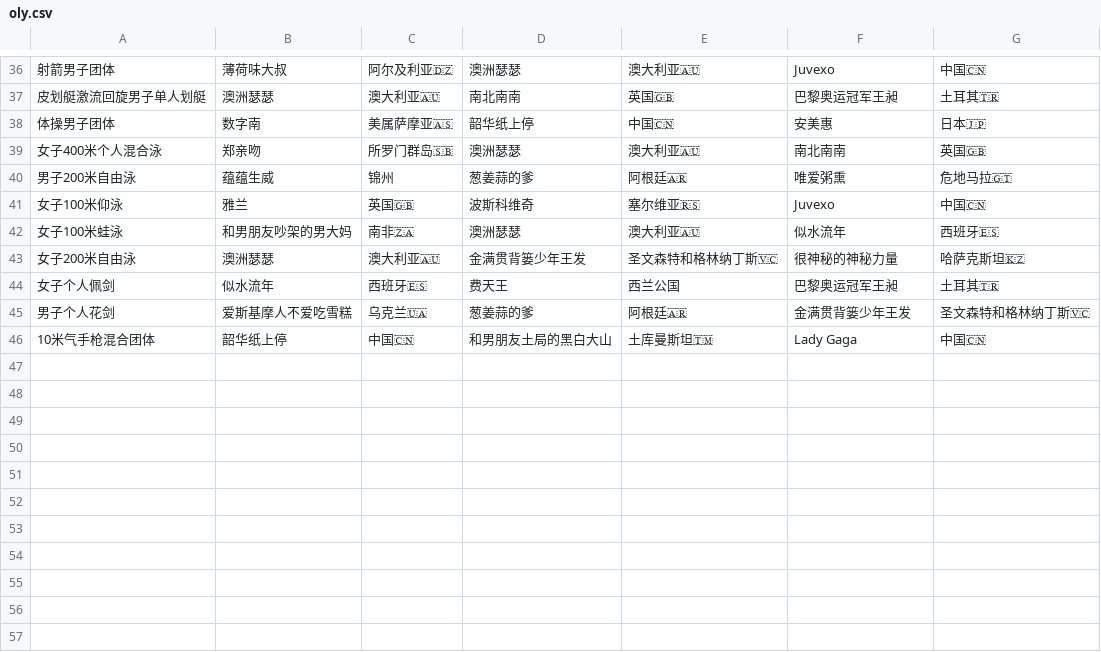
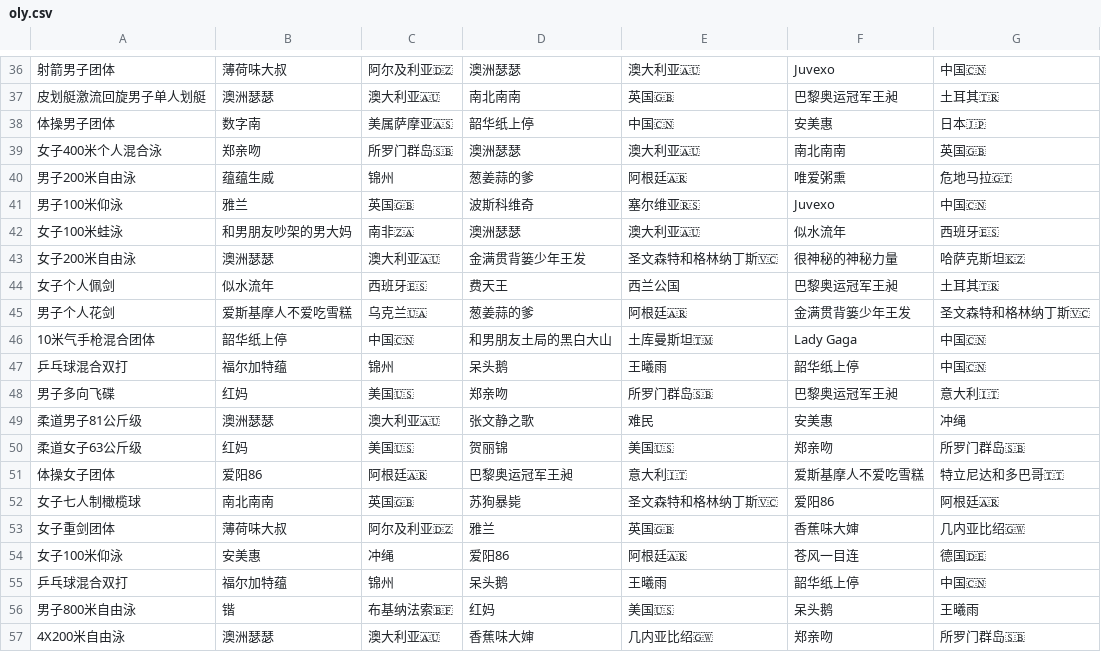
Before and after one commit to KingAgain/SOlympic, a CSV file: public/oly.csv, drawn as a sheet; only a part is shown, gaps mark what is left out.

Commit message:
Update data

```diff
--- a/public/oly.csv
+++ b/public/oly.csv
@@ -40,3 +40,3 @@
 男子200米自由泳,蕴蕴生威,锦州,葱姜蒜的爹,阿根廷🇦🇷,唯爱粥熏,危地马拉🇬🇹
-女子100米仰泳,雅兰,英国🇬🇧,波斯科维奇,塞尔维亚🇷🇸,Juvexo,中国🇨🇳
+男子100米仰泳,雅兰,英国🇬🇧,波斯科维奇,塞尔维亚🇷🇸,Juvexo,中国🇨🇳
 女子100米蛙泳,和男朋友吵架的男大妈,南非🇿🇦,澳洲瑟瑟,澳大利亚🇦🇺,似水流年,西班牙🇪🇸
@@ -46 +46,12 @@
 10米气手枪混合团体,韶华纸上停,中国🇨🇳,和男朋友土局的黑白大山,土库曼斯坦🇹🇲,Lady Gaga,中国🇨🇳
+乒乓球混合双打,福尔加特蕴,锦州,呆头鹅,王曦雨,韶华纸上停,中国🇨🇳
+男子多向飞碟,红妈,美国🇺🇸,郑亲吻,所罗门群岛🇸🇧,巴黎奥运冠军王昶,意大利🇮🇹
+柔道男子81公斤级,澳洲瑟瑟,澳大利亚🇦🇺,张文静之歌,难民,安美惠,冲绳
+柔道女子63公斤级,红妈,美国🇺🇸,贺丽锦,美国🇺🇸,郑亲吻,所罗门群岛🇸🇧
+体操女子团体,爱阳86,阿根廷🇦🇷,巴黎奥运冠军王昶,意大利🇮🇹,爱斯基摩人不爱吃雪糕,特立尼达和多巴哥🇹🇹
+女子七人制橄榄球,南北南南,英国🇬🇧,苏狗暴毙,圣文森特和格林纳丁斯🇻🇨,爱阳86,阿根廷🇦🇷
+女子重剑团体,薄荷味大叔,阿尔及利亚🇩🇿,雅兰,英国🇬🇧,香蕉味大婶,几内亚比绍🇬🇼
+女子100米仰泳,安美惠,冲绳,爱阳86,阿根廷🇦🇷,苍风一目连,德国🇩🇪
+乒乓球混合双打,福尔加特蕴,锦州,呆头鹅,王曦雨,韶华纸上停,中国🇨🇳
+男子800米自由泳,锴,布基纳法索🇧🇫,红妈,美国🇺🇸,呆头鹅,王曦雨
+4X200米自由泳,澳洲瑟瑟,澳大利亚🇦🇺,香蕉味大婶,几内亚比绍🇬🇼,郑亲吻,所罗门群岛🇸🇧
```
